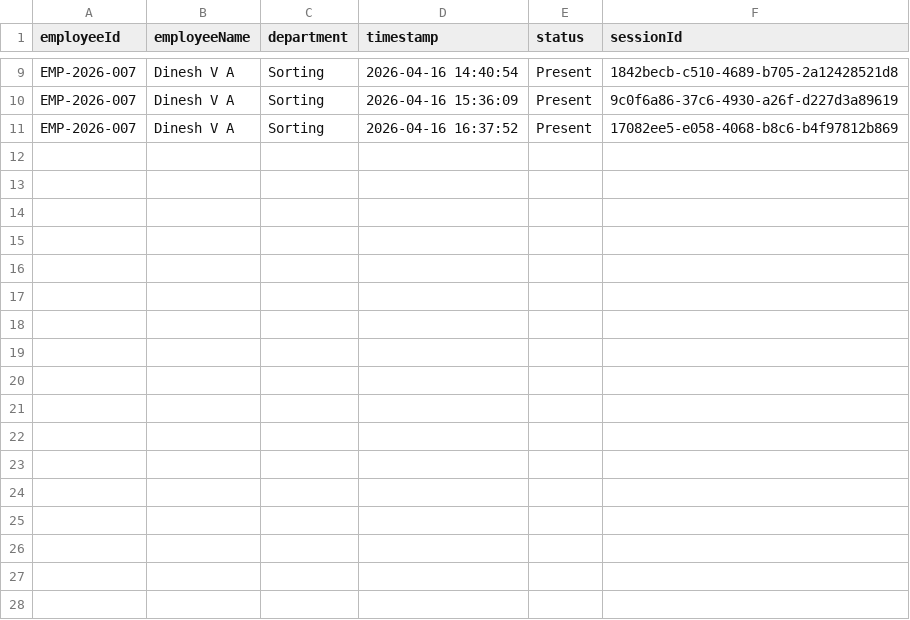
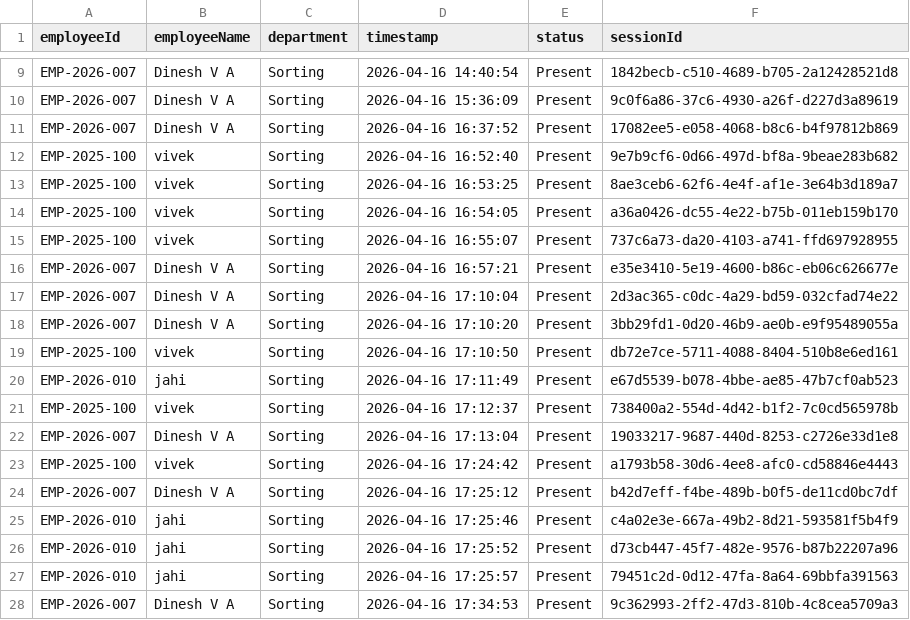
Before and after one commit to Suchalife/attendance_mgt, a CSV file: backend/data/attendance.csv, drawn as a sheet; only a part is shown, gaps mark what is left out.

```diff
--- a/backend/data/attendance.csv
+++ b/backend/data/attendance.csv
@@ -11 +11,18 @@ EMP-2026-007,Dinesh V A,Sorting,2026-04-16 15:36:09,Present,9c0f6a86-37c6-4930-a
 EMP-2026-007,Dinesh V A,Sorting,2026-04-16 16:37:52,Present,17082ee5-e058-4068-b8c6-b4f97812b869
+EMP-2025-100,vivek,Sorting,2026-04-16 16:52:40,Present,9e7b9cf6-0d66-497d-bf8a-9beae283b682
+EMP-2025-100,vivek,Sorting,2026-04-16 16:53:25,Present,8ae3ceb6-62f6-4e4f-af1e-3e64b3d189a7
+EMP-2025-100,vivek,Sorting,2026-04-16 16:54:05,Present,a36a0426-dc55-4e22-b75b-011eb159b170
+EMP-2025-100,vivek,Sorting,2026-04-16 16:55:07,Present,737c6a73-da20-4103-a741-ffd697928955
+EMP-2026-007,Dinesh V A,Sorting,2026-04-16 16:57:21,Present,e35e3410-5e19-4600-b86c-eb06c626677e
+EMP-2026-007,Dinesh V A,Sorting,2026-04-16 17:10:04,Present,2d3ac365-c0dc-4a29-bd59-032cfad74e22
+EMP-2026-007,Dinesh V A,Sorting,2026-04-16 17:10:20,Present,3bb29fd1-0d20-46b9-ae0b-e9f95489055a
+EMP-2025-100,vivek,Sorting,2026-04-16 17:10:50,Present,db72e7ce-5711-4088-8404-510b8e6ed161
+EMP-2026-010,jahi,Sorting,2026-04-16 17:11:49,Present,e67d5539-b078-4bbe-ae85-47b7cf0ab523
+EMP-2025-100,vivek,Sorting,2026-04-16 17:12:37,Present,738400a2-554d-4d42-b1f2-7c0cd565978b
+EMP-2026-007,Dinesh V A,Sorting,2026-04-16 17:13:04,Present,19033217-9687-440d-8253-c2726e33d1e8
+EMP-2025-100,vivek,Sorting,2026-04-16 17:24:42,Present,a1793b58-30d6-4ee8-afc0-cd58846e4443
+EMP-2026-007,Dinesh V A,Sorting,2026-04-16 17:25:12,Present,b42d7eff-f4be-489b-b0f5-de11cd0bc7df
+EMP-2026-010,jahi,Sorting,2026-04-16 17:25:46,Present,c4a02e3e-667a-49b2-8d21-593581f5b4f9
+EMP-2026-010,jahi,Sorting,2026-04-16 17:25:52,Present,d73cb447-45f7-482e-9576-b87b22207a96
+EMP-2026-010,jahi,Sorting,2026-04-16 17:25:57,Present,79451c2d-0d12-47fa-8a64-69bbfa391563
+EMP-2026-007,Dinesh V A,Sorting,2026-04-16 17:34:53,Present,9c362993-2ff2-47d3-810b-4c8cea5709a3
```
Also changed, not shown: backend/data/employees.csv, 17 other files.
